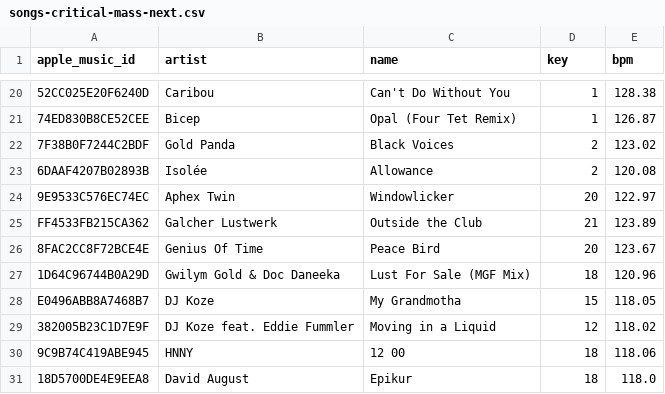
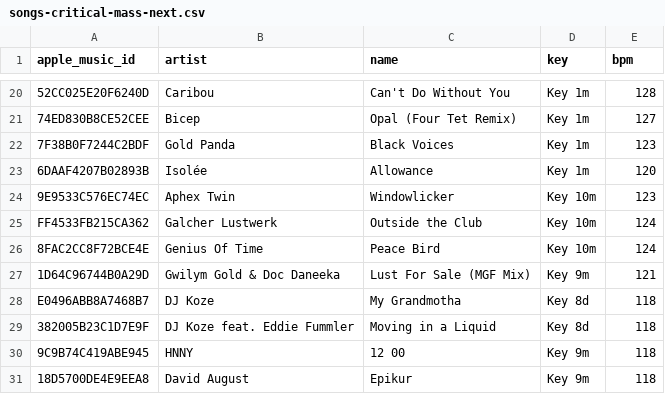
Before and after one commit to ArloL/music-stuff, a CSV file: songs-critical-mass-next.csv, drawn as a sheet; only a part is shown, gaps mark what is left out; the diff covers the shown part only; the diff names each change by its address in the sheet, - before the commit and + after, or states it on an @@ line.

```diff
--- a/songs-critical-mass-next.csv
+++ b/songs-critical-mass-next.csv
-D20:D21 (key): 1
+D20:D21 (key): Key 1m
-E20 (bpm): 128.38
+E20 (bpm): 128
-E21 (bpm): 126.87
+E21 (bpm): 127
-D22:D23 (key): 2
+D22:D23 (key): Key 1m
-E22 (bpm): 123.02
+E22 (bpm): 123
-E23 (bpm): 120.08
+E23 (bpm): 120
-D24 (key): 20
+D24 (key): Key 10m
-E24 (bpm): 122.97
+E24 (bpm): 123
-D25 (key): 21
+D25 (key): Key 10m
-E25 (bpm): 123.89
+E25 (bpm): 124
-D26 (key): 20
+D26 (key): Key 10m
-E26 (bpm): 123.67
+E26 (bpm): 124
-D27 (key): 18
+D27 (key): Key 9m
-E27 (bpm): 120.96
+E27 (bpm): 121
-D28 (key): 15
+D28 (key): Key 8d
-E28 (bpm): 118.05
+E28 (bpm): 118
-D29 (key): 12
+D29 (key): Key 8d
-E29 (bpm): 118.02
+E29 (bpm): 118
-D30:D31 (key): 18
+D30:D31 (key): Key 9m
-E30 (bpm): 118.06
+E30 (bpm): 118
-E31 (bpm): 118.0
+E31 (bpm): 118
```
Also changed, not shown: 36 edited cells elsewhere in this file, songs-critical-mass-2025-08.csv, songs-would-play-and-didnt.csv, 1 other file.
